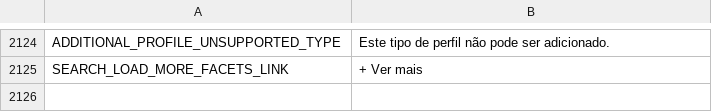
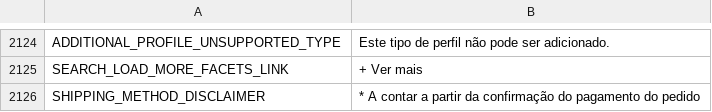
Before and after one commit to gabrielima1995/adegaMall, a TSV file: marketplace-master/src/NewContext/NewContext.Application/Languages/DefaultLanguageStrings.tsv, drawn as a sheet; only a part is shown, gaps mark what is left out; the diff names each change by its address in the sheet, - before the commit and + after, or states it on an @@ line.

```diff
--- a/marketplace-master/src/NewContext/NewContext.Application/Languages/DefaultLanguageStrings.tsv
+++ b/marketplace-master/src/NewContext/NewContext.Application/Languages/DefaultLanguageStrings.tsv
+row 2126: SHIPPING_METHOD_DISCLAIMER | * A contar a partir da confirmação do pagamento do pedido
```
Also changed, not shown: 9 other files.
